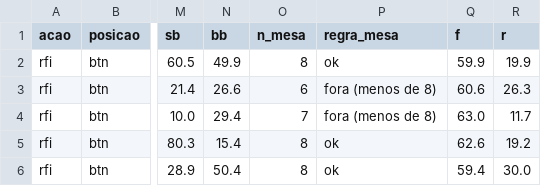
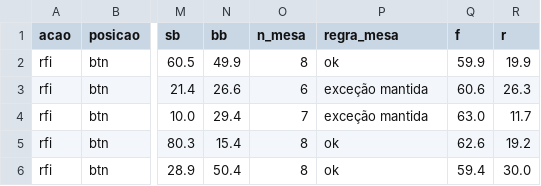
Before and after one commit to lucasdmzz1-dev/poker-knowledge-base, a CSV file: coaching/stats/estudos-de-ranges/indice.csv, drawn as a sheet; only a part is shown, gaps mark what is left out; the diff names each change by its address in the sheet, - before the commit and + after, or states it on an @@ line.

```diff
--- a/coaching/stats/estudos-de-ranges/indice.csv
+++ b/coaching/stats/estudos-de-ranges/indice.csv
-P3:P4 (regra_mesa): fora (menos de 8)
+P3:P4 (regra_mesa): exceção mantida
```
Also changed, not shown: 5 other files.
